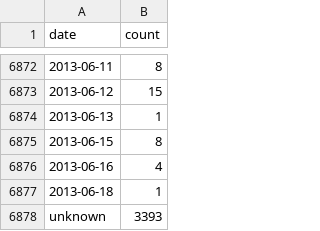
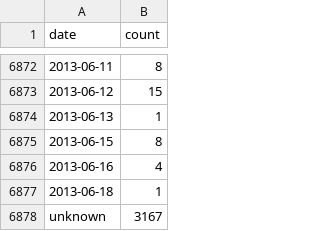
Before and after one commit to NationalLibraryOfNorway/norwegian_usenet, a CSV file: data/date_count_ia.csv, drawn as a sheet; only a part is shown, gaps mark what is left out.

Commit message:
Rerun date count after mbox writing refactor

```diff
--- a/data/date_count_ia.csv
+++ b/data/date_count_ia.csv
@@ -6877,2 +6877,2 @@ date,count
 2013-06-18,1
-unknown,3393
+unknown,3167
```
Also changed, not shown: 1 other file.
